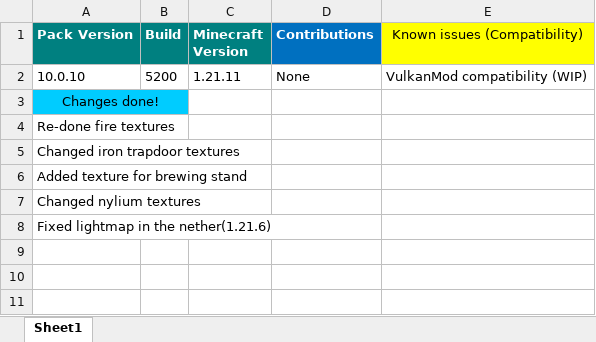
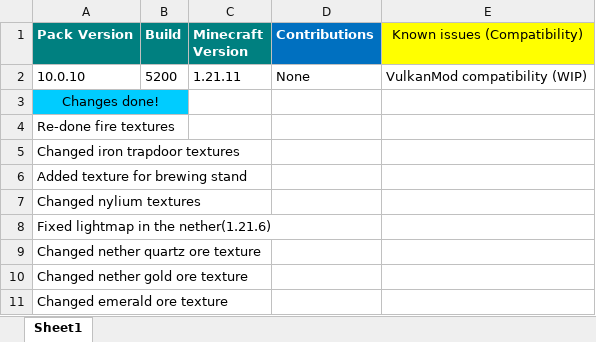
Before and after one commit to MrGlitchDogePE/Classic-Reimagined-RT3s, an Excel workbook: changelog.xlsx, sheet Sheet1, drawn as a sheet; values as stored, in another font and other column widths than the file's, no borders; the diff names each change by its address in the sheet, - before the commit and + after, or states it on an @@ line.

Commit message:
changed textures

```diff
--- a/changelog.xlsx (sheet Sheet1)
+++ b/changelog.xlsx (sheet Sheet1)
+row 9: Changed nether quartz ore texture
+row 10: Changed nether gold ore texture
+row 11: Changed emerald ore texture
```
Also changed, not shown: 7 other files.
